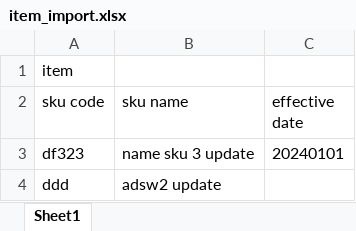
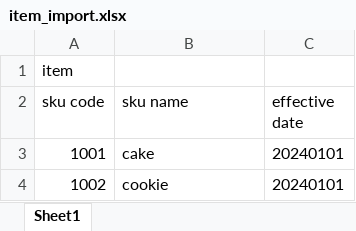
Before and after one commit to chutimakorn/SPlan, an Excel workbook: templete/item_import.xlsx, sheet Sheet1, drawn as a sheet; values as stored, in another font and other column widths than the file's, no borders; removed rows and columns are numbered as before the commit, all else as after; the diff names each change by its address in the sheet, - before the commit and + after, or states it on an @@ line.

```diff
--- a/templete/item_import.xlsx (sheet Sheet1)
+++ b/templete/item_import.xlsx (sheet Sheet1)
-row 3: df323 | name sku 3 update | 20240101
-row 4: ddd | adsw2 update
+row 3: 1001 | cake | 20240101
+row 4: 1002 | cookie | 20240101
```
Also changed, not shown: templete/bom_import.xlsx, templete/itemFeature_import.xlsx, 10 other files.
